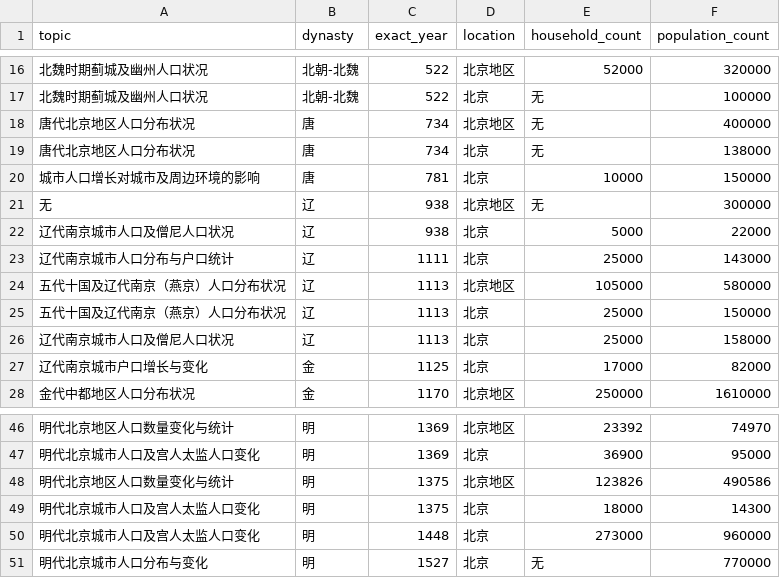
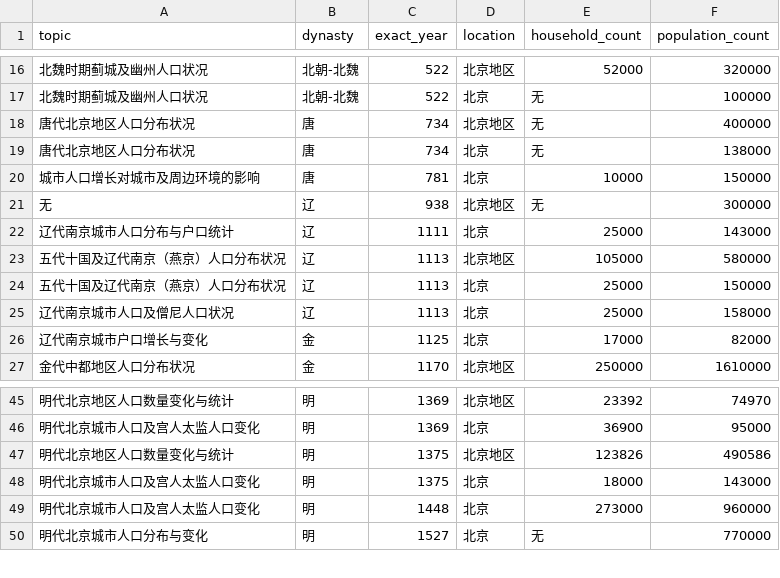
Before and after one commit to QingyangZhu/China25Vis521New, a CSV file: public/data/problem3/人口数量统计.csv, drawn as a sheet; only a part is shown, gaps mark what is left out.

```diff
--- a/public/data/problem3/人口数量统计.csv
+++ b/public/data/problem3/人口数量统计.csv
@@ -21,3 +21,2 @@
 无 ,辽,938,北京地区,无,300000
-辽代南京城市人口及僧尼人口状况,辽,938,北京,5000,22000
 辽代南京城市人口分布与户口统计,辽,1111,北京,25000,143000
@@ -48,3 +47,3 @@
 明代北京地区人口数量变化与统计,明,1375,北京地区,123826,490586
-明代北京城市人口及宫人太监人口变化,明,1375,北京,18000,14300
+明代北京城市人口及宫人太监人口变化,明,1375,北京,18000,143000
 明代北京城市人口及宫人太监人口变化,明,1448,北京,273000,960000
```
Also changed, not shown: 5 other files.
